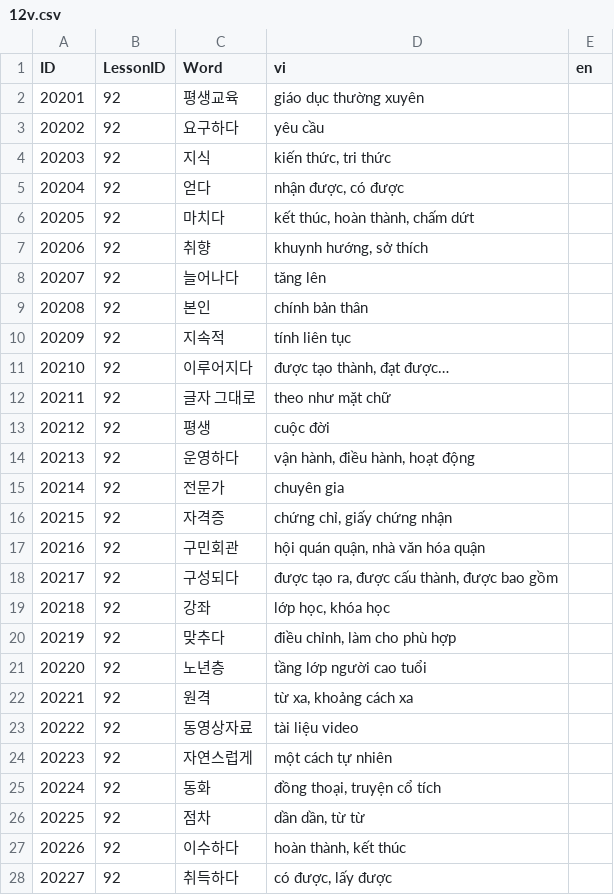
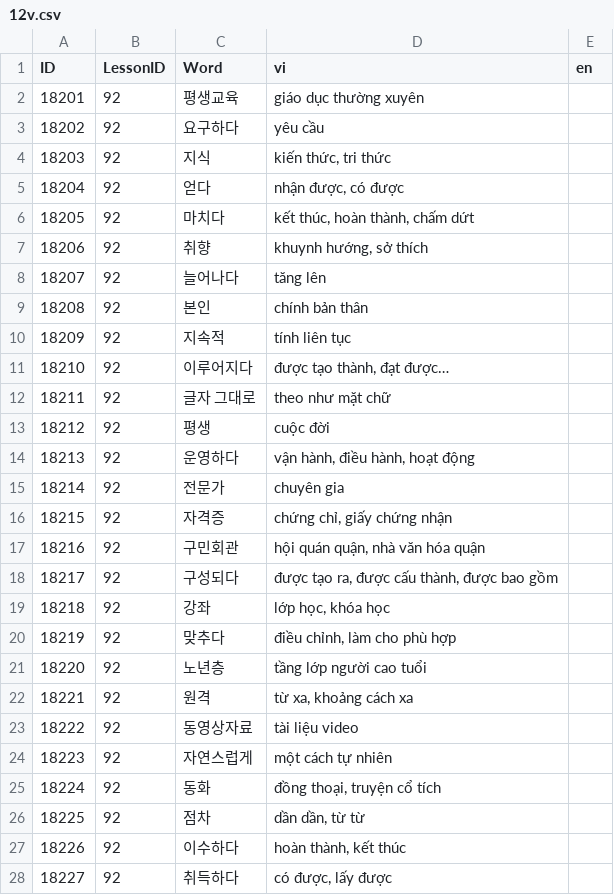
Before and after one commit to tuanback/easykiip, a CSV file: Database/CSV/CSVFiles/5/12v.csv, drawn as a sheet; only a part is shown; the diff covers the shown part only.

```diff
--- a/Database/CSV/CSVFiles/5/12v.csv
+++ b/Database/CSV/CSVFiles/5/12v.csv
@@ -1,28 +1,28 @@
 ID,LessonID,Word,vi,en
-20201,92,평생교육,giáo dục thường xuyên,
-20202,92,요구하다,yêu cầu,
-20203,92,지식,"kiến thức, tri thức",
-20204,92,얻다,"nhận được, có được",
-20205,92,마치다,"kết thúc, hoàn thành, chấm dứt",
-20206,92,취향,"khuynh hướng, sở thích",
-20207,92,늘어나다,tăng lên,
-20208,92,본인,chính bản thân ,
-20209,92,지속적,tính liên tục ,
-20210,92,이루어지다,"được tạo thành, đạt được…",
-20211,92,글자 그대로,theo như mặt chữ ,
-20212,92,평생,cuộc đời ,
-20213,92,운영하다,"vận hành, điều hành, hoạt động",
-20214,92,전문가,chuyên gia ,
-20215,92,자격증 ,"chứng chỉ, giấy chứng nhận ",
-20216,92,구민회관,"hội quán quận, nhà văn hóa quận ",
-20217,92,구성되다,"được tạo ra, được cấu thành, được bao gồm",
-20218,92,강좌,"lớp học, khóa học ",
-20219,92,맞추다,"điều chỉnh, làm cho phù hợp",
-20220,92,노년층 ,tầng lớp người cao tuổi,
-20221,92,원격,"từ xa, khoảng cách xa ",
-20222,92,동영상자료,tài liệu video,
-20223,92,자연스럽게,một cách tự nhiên,
-20224,92,동화,"đồng thoại, truyện cổ tích",
-20225,92,점차,"dần dần, từ từ",
-20226,92,이수하다,"hoàn thành, kết thúc",
-20227,92,취득하다,"có được, lấy được",
+18201,92,평생교육,giáo dục thường xuyên,
+18202,92,요구하다,yêu cầu,
+18203,92,지식,"kiến thức, tri thức",
+18204,92,얻다,"nhận được, có được",
+18205,92,마치다,"kết thúc, hoàn thành, chấm dứt",
+18206,92,취향,"khuynh hướng, sở thích",
+18207,92,늘어나다,tăng lên,
+18208,92,본인,chính bản thân ,
+18209,92,지속적,tính liên tục ,
+18210,92,이루어지다,"được tạo thành, đạt được…",
+18211,92,글자 그대로,theo như mặt chữ ,
+18212,92,평생,cuộc đời ,
+18213,92,운영하다,"vận hành, điều hành, hoạt động",
+18214,92,전문가,chuyên gia ,
+18215,92,자격증 ,"chứng chỉ, giấy chứng nhận ",
+18216,92,구민회관,"hội quán quận, nhà văn hóa quận ",
+18217,92,구성되다,"được tạo ra, được cấu thành, được bao gồm",
+18218,92,강좌,"lớp học, khóa học ",
+18219,92,맞추다,"điều chỉnh, làm cho phù hợp",
+18220,92,노년층 ,tầng lớp người cao tuổi,
+18221,92,원격,"từ xa, khoảng cách xa ",
+18222,92,동영상자료,tài liệu video,
+18223,92,자연스럽게,một cách tự nhiên,
+18224,92,동화,"đồng thoại, truyện cổ tích",
+18225,92,점차,"dần dần, từ từ",
+18226,92,이수하다,"hoàn thành, kết thúc",
+18227,92,취득하다,"có được, lấy được",
```
Also changed, not shown: 11 edited cells elsewhere in this file, Database/CSV/CSVFiles/5/11v.csv, Database/CSV/CSVFiles/5/13v.csv, 40 other files.
